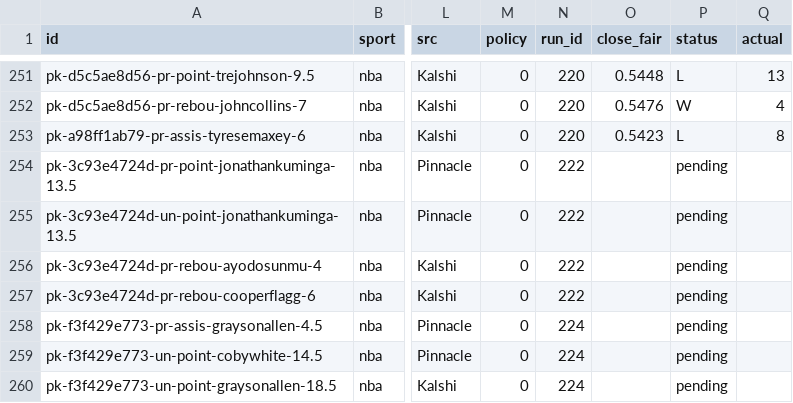
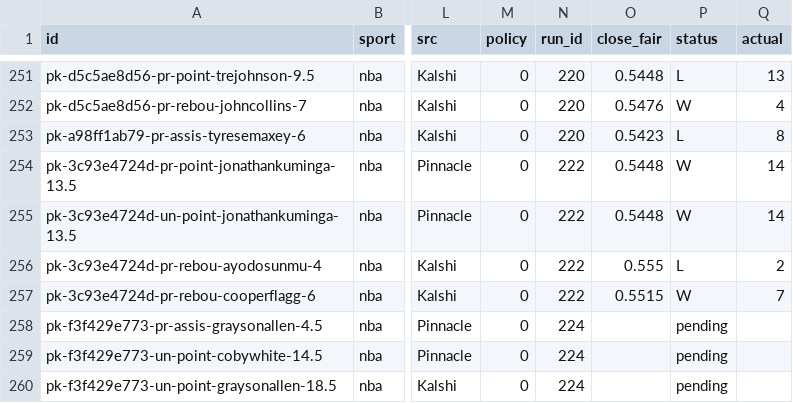
Before and after one commit to grahambirch99/closing-line-club, a CSV file: data/nba/pickem_legs.csv, drawn as a sheet; only a part is shown, gaps mark what is left out; the diff names each change by its address in the sheet, - before the commit and + after, or states it on an @@ line.

```diff
--- a/data/nba/pickem_legs.csv
+++ b/data/nba/pickem_legs.csv
-O254:O255 (close_fair): (empty)
+O254:O255 (close_fair): 0.5448
-P254:P255 (status): pending
+P254:P255 (status): W
-Q254:Q255 (actual): (empty)
+Q254:Q255 (actual): 14
-O256 (close_fair): (empty)
+O256 (close_fair): 0.555
-P256 (status): pending
+P256 (status): L
-Q256 (actual): (empty)
+Q256 (actual): 2
-O257 (close_fair): (empty)
+O257 (close_fair): 0.5515
-P257 (status): pending
+P257 (status): W
-Q257 (actual): (empty)
+Q257 (actual): 7
```
Also changed, not shown: 3 other files.
